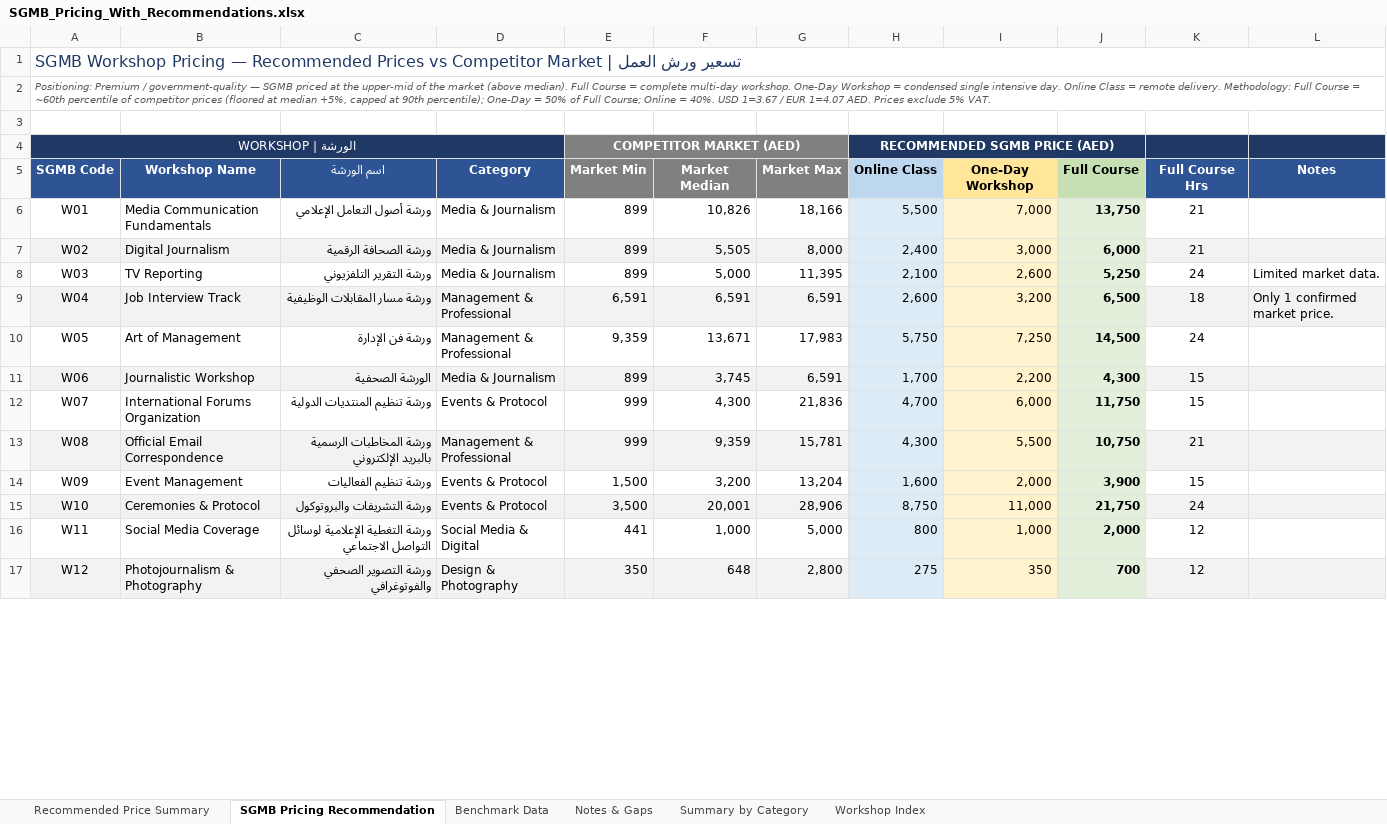
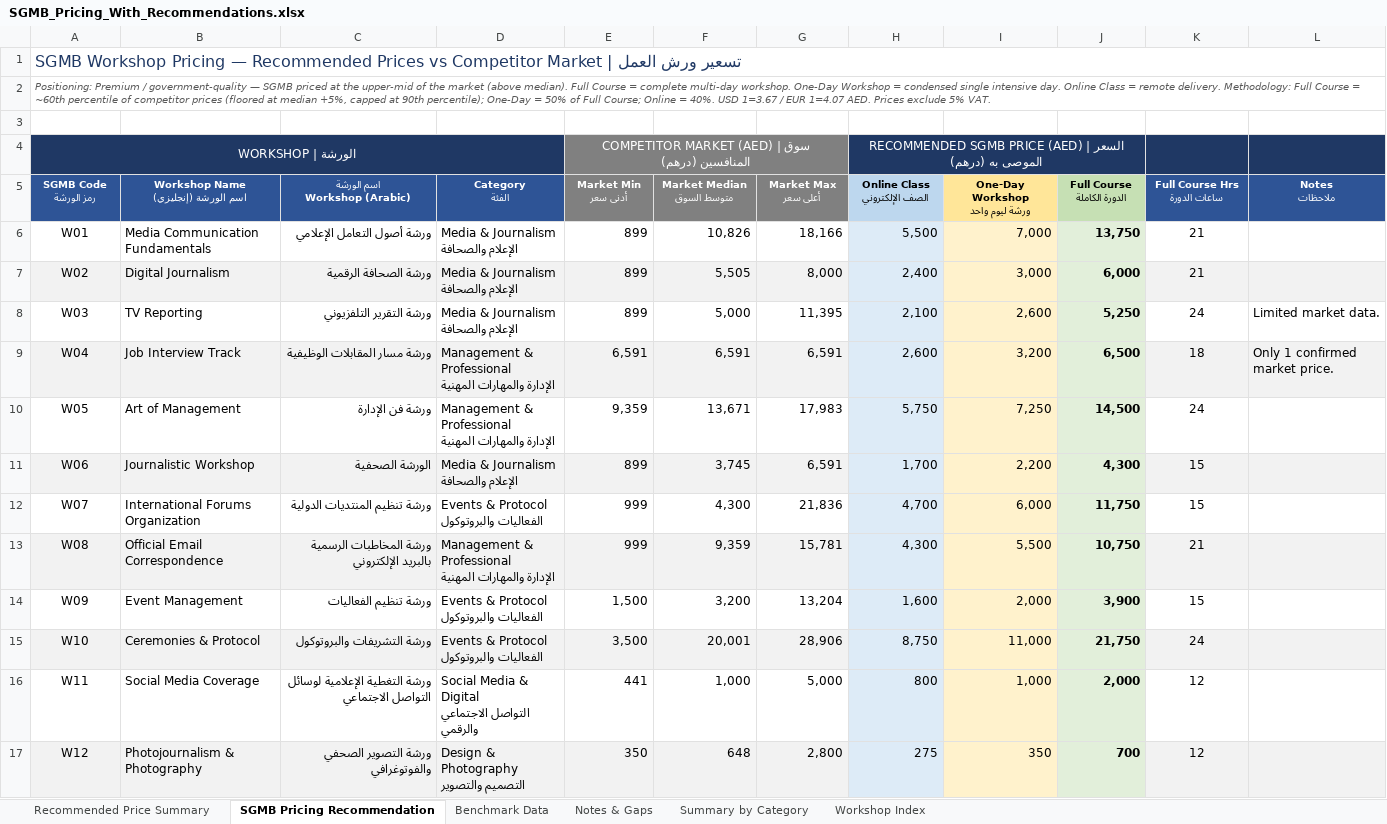
Before and after one commit to saloomdx/saloomdx, an Excel workbook: SGMB_Pricing_With_Recommendations.xlsx, sheet SGMB Pricing Recommendation, drawn as a sheet; only a part is shown; values as stored, in another font and other column widths than the file's, no borders; removed rows and columns are numbered as before the commit, all else as after; ↵ is a line break in a cell; the diff covers the shown part only; the diff names each change by its address in the sheet, - before the commit and + after, or states it on an @@ line.

```diff
--- a/SGMB_Pricing_With_Recommendations.xlsx (sheet SGMB Pricing Recommendation)
+++ b/SGMB_Pricing_With_Recommendations.xlsx (sheet SGMB Pricing Recommendation)
-E4: COMPETITOR MARKET (AED)
+E4: COMPETITOR MARKET (AED) | سوق المنافسين (درهم)
-H4: RECOMMENDED SGMB PRICE (AED)
+H4: RECOMMENDED SGMB PRICE (AED) | السعر الموصى به (درهم)
-row 5: SGMB Code | Workshop Name | اسم الورشة | Category | Market Min | Market Median | Market Max | Online Class | One-Day Workshop | Full Course | Full Course Hrs | Notes
+row 5: SGMB Code ↵ رمز الورشة | Workshop Name ↵ اسم الورشة (إنجليزي) | اسم الورشة ↵ Workshop (Arabic) | Category ↵ الفئة | Market Min ↵ أدنى سعر | Market Median ↵ متوسط السوق | Market Max ↵ أعلى سعر | Online Class ↵ الصف الإلكتروني | One-Day Workshop ↵ ورشة ليوم واحد | Full Course ↵ الدورة الكاملة | Full Course Hrs ↵ ساعات الدورة | Notes ↵ ملاحظات
-D6:D8: Media & Journalism
+D6:D8: Media & Journalism ↵ الإعلام والصحافة
-D9:D10: Management & Professional
+D9:D10: Management & Professional ↵ الإدارة والمهارات المهنية
-D11: Media & Journalism
+D11: Media & Journalism ↵ الإعلام والصحافة
-D12: Events & Protocol
+D12: Events & Protocol ↵ الفعاليات والبروتوكول
-D13: Management & Professional
+D13: Management & Professional ↵ الإدارة والمهارات المهنية
-D14:D15: Events & Protocol
+D14:D15: Events & Protocol ↵ الفعاليات والبروتوكول
-D16: Social Media & Digital
+D16: Social Media & Digital ↵ التواصل الاجتماعي والرقمي
-D17: Design & Photography
+D17: Design & Photography ↵ التصميم والتصوير
```
Also changed, not shown: 15 edited cells elsewhere in this sheet, sheet Recommended Price Summary.
